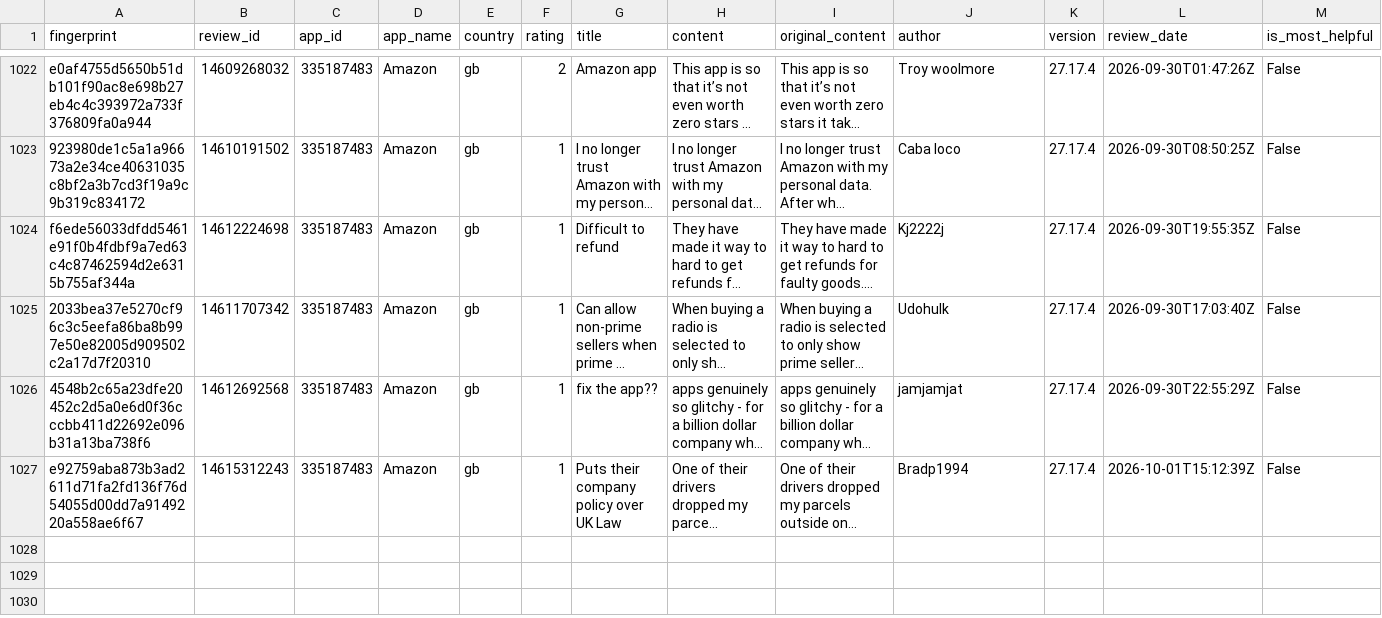
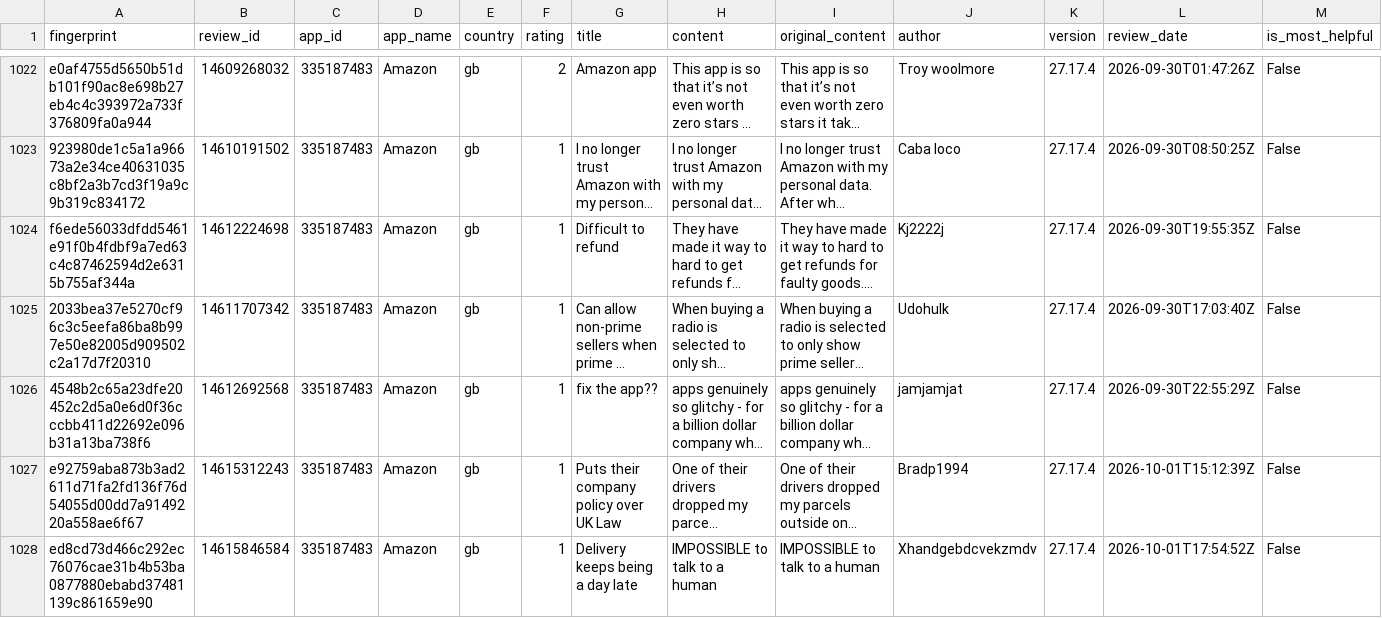
Before and after one commit to pickmiu/appstore-public-data, a CSV file: data/reviews_335187483_Amazon_gb.csv, drawn as a sheet; only a part is shown, gaps mark what is left out; long unchanged cells end in …; rows hold the shown columns only; the diff names each change by its address in the sheet, - before the commit and + after, or states it on an @@ line.

```diff
--- a/data/reviews_335187483_Amazon_gb.csv
+++ b/data/reviews_335187483_Amazon_gb.csv
+row 1028: ed8cd73d466c292ec76076cae31b4b53ba0877880ebabd37481139c861659e90 | 14615846584 | 335187483 | Amazon | gb | 1 | Delivery keeps being a day late | IMPOSSIBLE to talk to a human | IMPOSSIBLE to talk to a human | Xhandgebdcvekzmdv | 27.17.4 | 2026-10-01T17:54:52Z | False
```
Also changed, not shown: data/reviews_1044283059_拼多多_cn.csv, data/reviews_387682726_淘宝_cn.csv, 16 other files.
